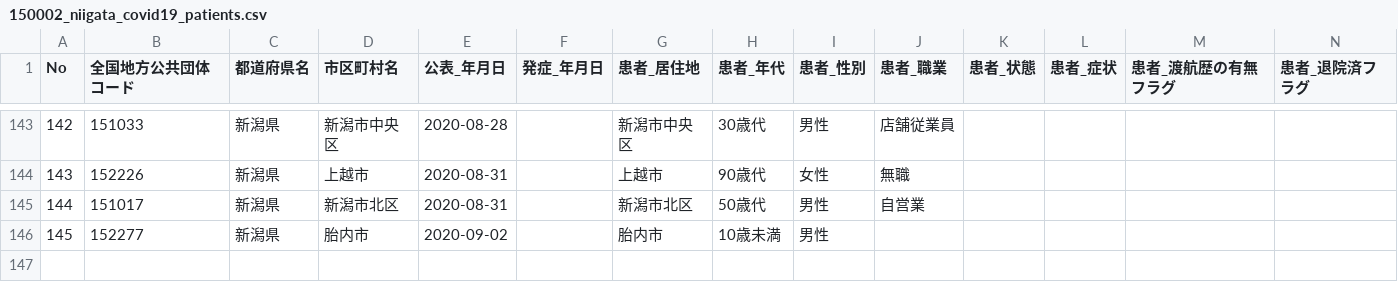
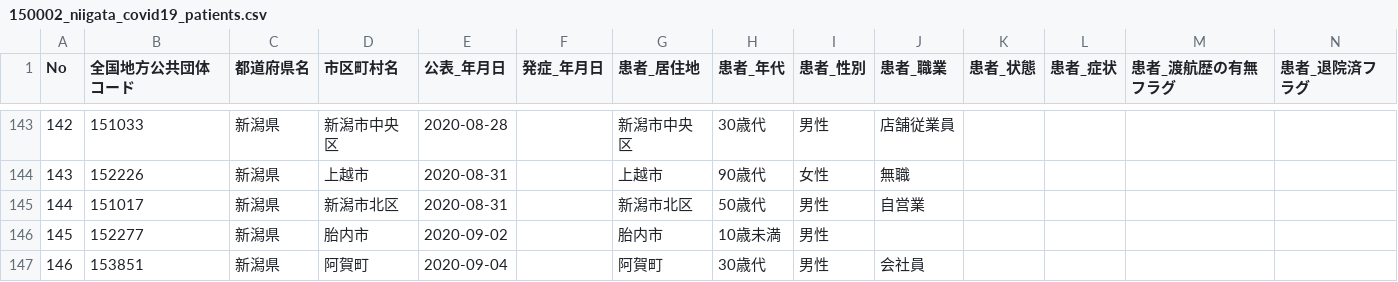
Before and after one commit to CodeForNiigata/covid19-data-niigata, a CSV file: dist/csv/150002_niigata_covid19_patients.csv, drawn as a sheet; only a part is shown, gaps mark what is left out; rows hold the shown columns only; the diff names each change by its address in the sheet, - before the commit and + after, or states it on an @@ line.

```diff
--- a/dist/csv/150002_niigata_covid19_patients.csv
+++ b/dist/csv/150002_niigata_covid19_patients.csv
+row 147: 146 | 153851 | 新潟県 | 阿賀町 | 2020-09-04 |  | 阿賀町 | 30歳代 | 男性 | 会社員
```
Also changed, not shown: 2 other files.
